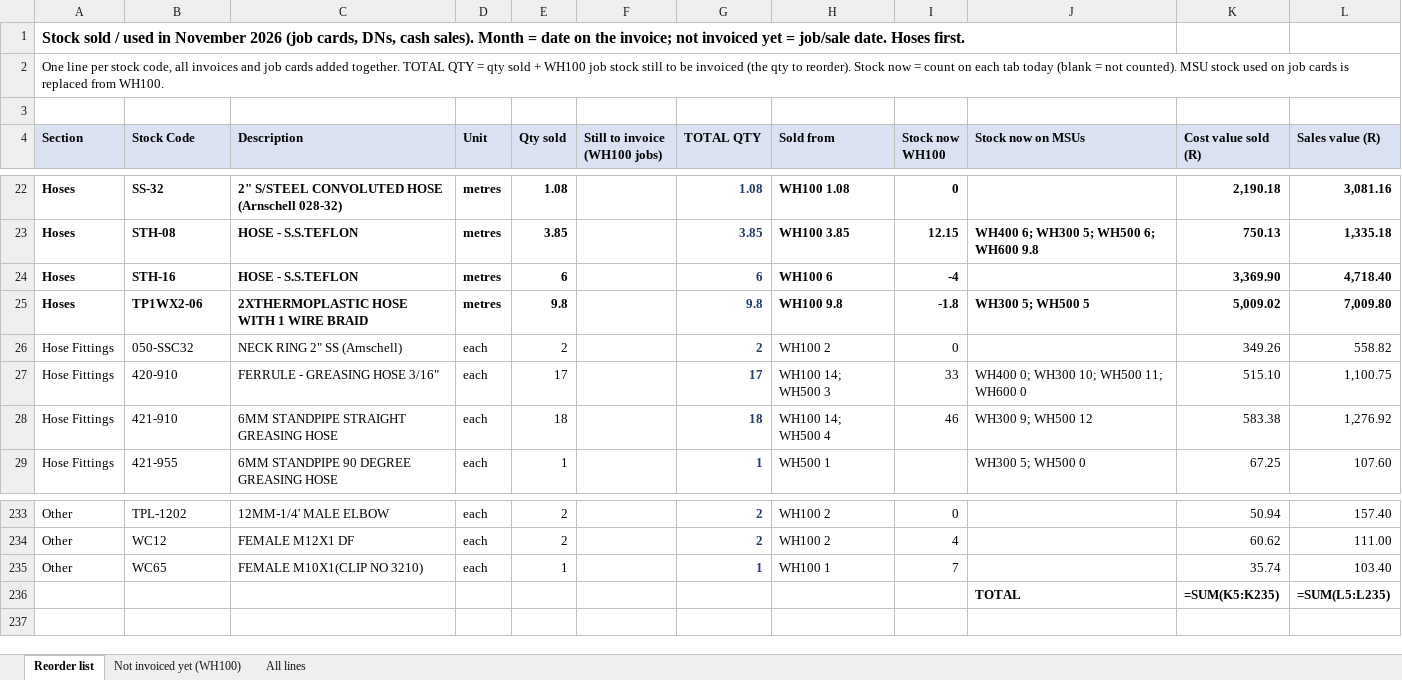
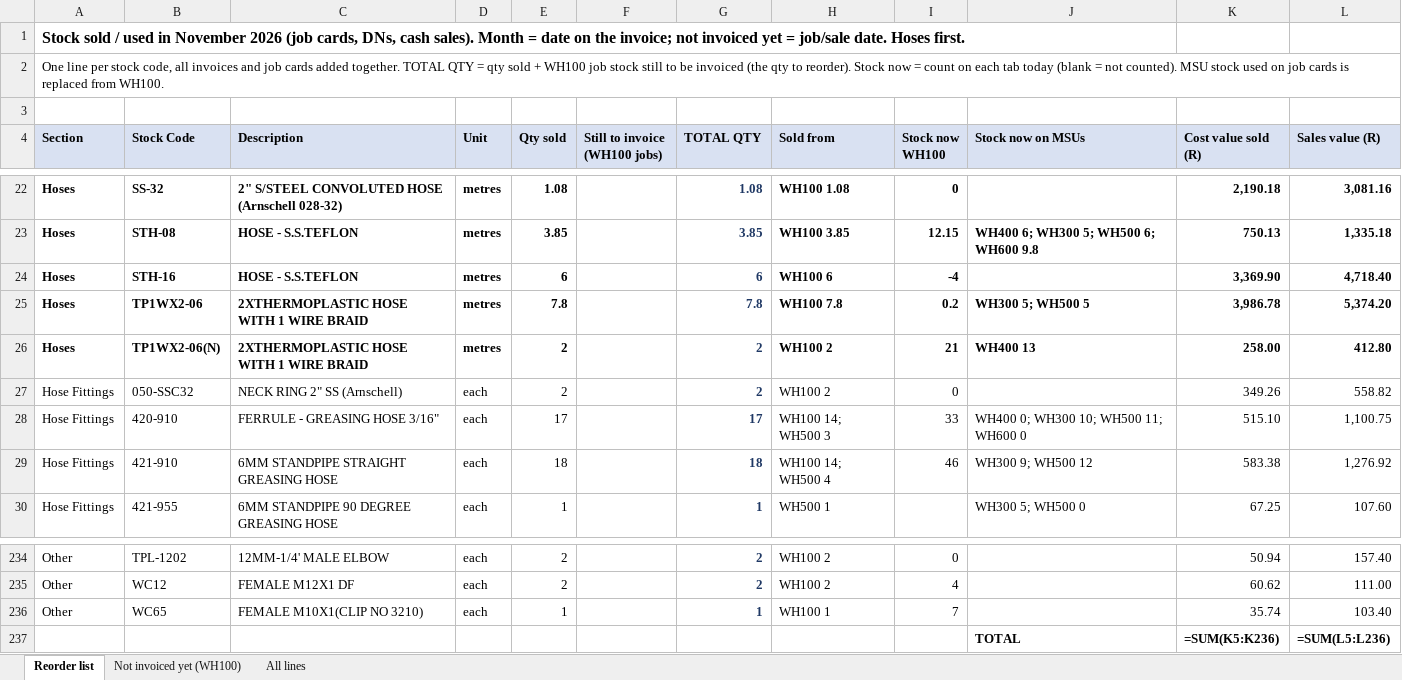
Before and after one commit to MichaelB1300/Pirtek-stock---live, an Excel workbook: Sold_November_2026.xlsx, sheet Reorder list, drawn as a sheet; only a part is shown, gaps mark what is left out; values as stored, in another font and other column widths than the file's, no borders; formulas without a stored value are shown as written; addresses are those after the commit; the diff names each change by its address in the sheet, - before the commit and + after, or states it on an @@ line.

```diff
--- a/Sold_November_2026.xlsx (sheet Reorder list)
+++ b/Sold_November_2026.xlsx (sheet Reorder list)
-E25 (Qty sold): 9.8
+E25 (Qty sold): 7.8
-G25 (TOTAL QTY): 9.8
+G25 (TOTAL QTY): 7.8
-H25 (Sold from): WH100 9.8
+H25 (Sold from): WH100 7.8
-I25 (Stock now WH100): -1.8
+I25 (Stock now WH100): 0.2
-K25 (Cost value sold (R)): 5,009.02
+K25 (Cost value sold (R)): 3,986.78
-L25 (Sales value (R)): 7,009.80
+L25 (Sales value (R)): 5,374.20
+row 26: Hoses | TP1WX2-06(N) | 2XTHERMOPLASTIC HOSE WITH 1 WIRE BRAID | metres | 2 |  | 2 | WH100 2 | 21 | WH400 13 | 258.00 | 412.80
-K237 (Cost value sold (R)): =SUM(K5:K235)
+K237 (Cost value sold (R)): =SUM(K5:K236)
-L237 (Sales value (R)): =SUM(L5:L235)
+L237 (Sales value (R)): =SUM(L5:L236)
```
Also changed, not shown: sheet All lines, 3 other files.
